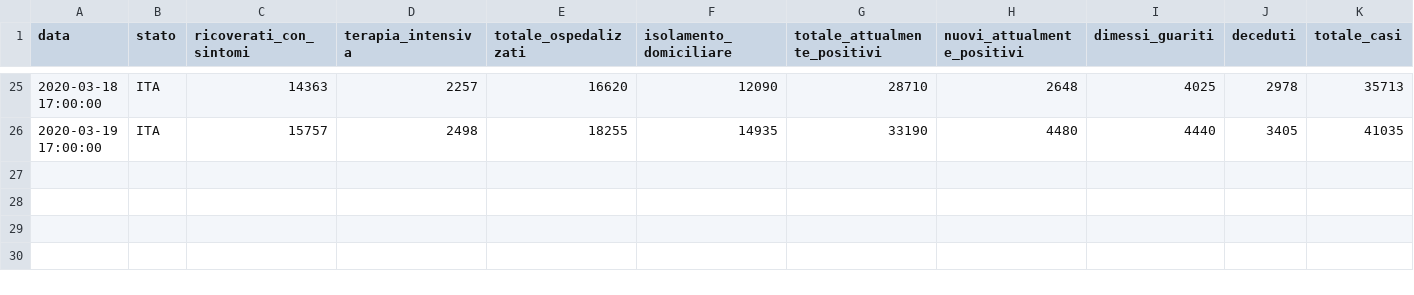
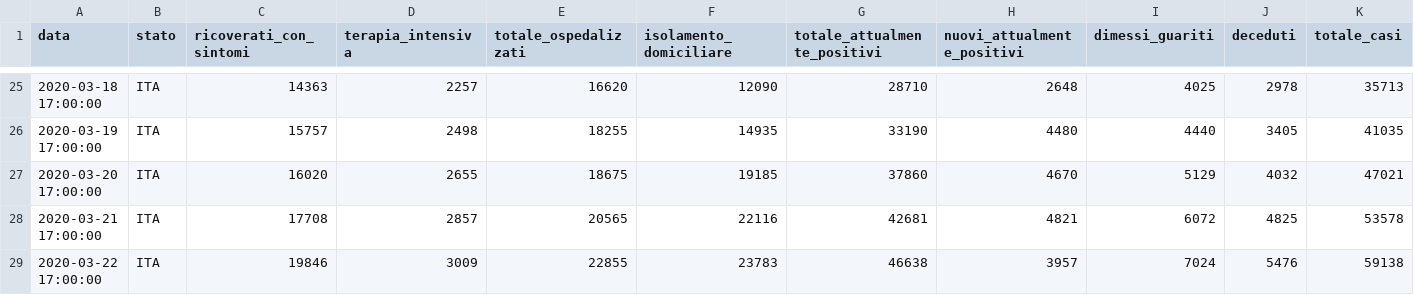
Before and after one commit to lucarautti/covid-19, a CSV file: data/raw/italy/dpc-covid19-ita-andamento-nazionale.csv, drawn as a sheet; only a part is shown, gaps mark what is left out; rows hold the shown columns only; the diff names each change by its address in the sheet, - before the commit and + after, or states it on an @@ line.

```diff
--- a/data/raw/italy/dpc-covid19-ita-andamento-nazionale.csv
+++ b/data/raw/italy/dpc-covid19-ita-andamento-nazionale.csv
+row 27: 2020-03-20 17:00:00 | ITA | 16020 | 2655 | 18675 | 19185 | 37860 | 4670 | 5129 | 4032 | 47021
+row 28: 2020-03-21 17:00:00 | ITA | 17708 | 2857 | 20565 | 22116 | 42681 | 4821 | 6072 | 4825 | 53578
+row 29: 2020-03-22 17:00:00 | ITA | 19846 | 3009 | 22855 | 23783 | 46638 | 3957 | 7024 | 5476 | 59138
```
Also changed, not shown: 2 other files.
